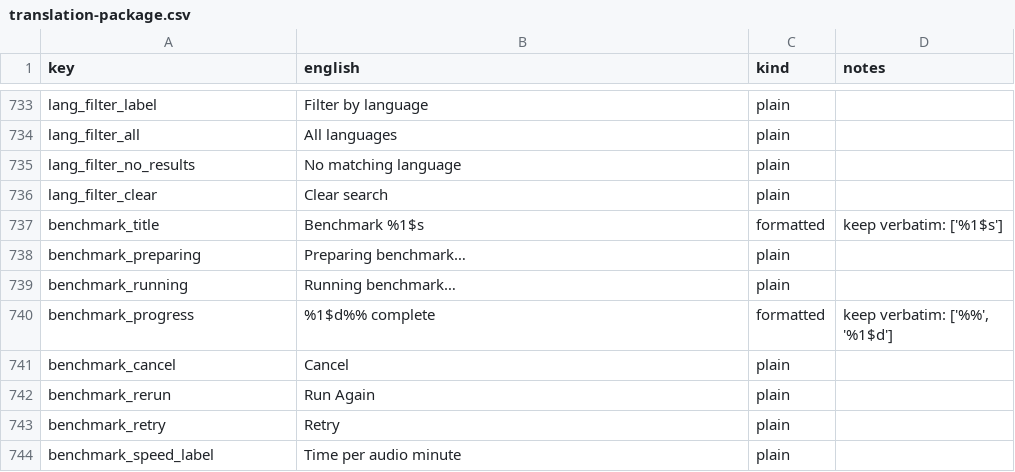
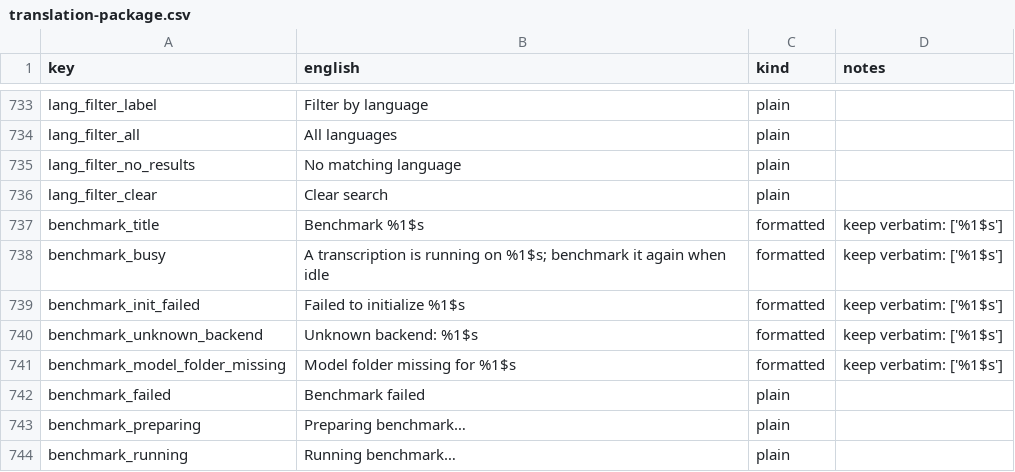
Before and after one commit to RisorseArtificiali/anti-vocale, a CSV file: docs/i18n/translation-package.csv, drawn as a sheet; only a part is shown, gaps mark what is left out; the shorter side is filled out with more unchanged rows.

```diff
--- a/docs/i18n/translation-package.csv
+++ b/docs/i18n/translation-package.csv
@@ -737,2 +737,7 @@ lang_filter_clear,Clear search,plain,
 benchmark_title,Benchmark %1$s,formatted,keep verbatim: ['%1$s']
+benchmark_busy,A transcription is running on %1$s; benchmark it again when idle,formatted,keep verbatim: ['%1$s']
+benchmark_init_failed,Failed to initialize %1$s,formatted,keep verbatim: ['%1$s']
+benchmark_unknown_backend,Unknown backend: %1$s,formatted,keep verbatim: ['%1$s']
+benchmark_model_folder_missing,Model folder missing for %1$s,formatted,keep verbatim: ['%1$s']
+benchmark_failed,Benchmark failed,plain,
 benchmark_preparing,Preparing benchmark…,plain,
```
Also changed, not shown: 23 other files.
